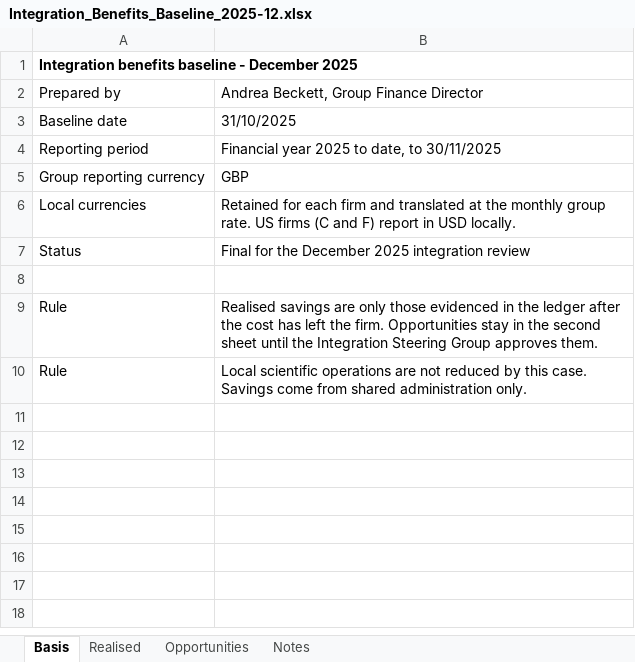
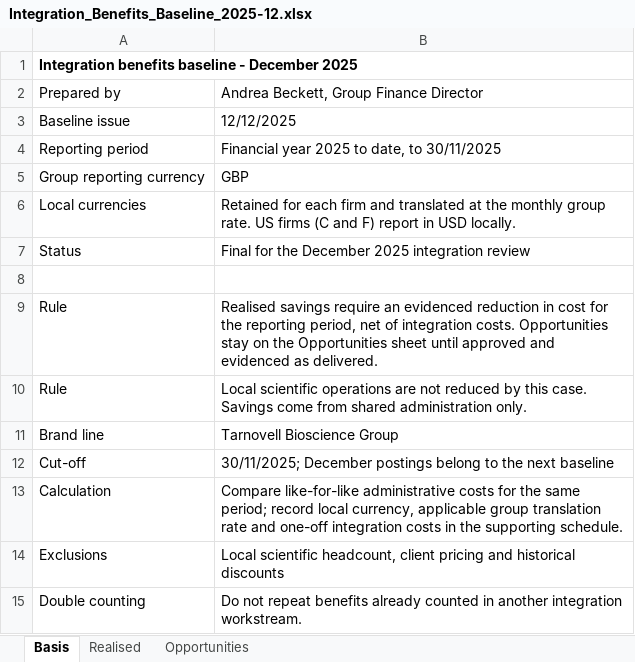
Before and after one commit to 60xAI/portco-mock-dataset, an Excel workbook: output/archive/Tarnovell_Group/Finance/Integration/2025/Integration_Benefits_Baseline_2025-12.xlsx, sheet Basis, drawn as a sheet; values as stored, in another font and other column widths than the file's, no borders; removed rows and columns are numbered as before the commit, all else as after; the diff names each change by its address in the sheet, - before the commit and + after, or states it on an @@ line.

```diff
--- a/output/archive/Tarnovell_Group/Finance/Integration/2025/Integration_Benefits_Baseline_2025-12.xlsx (sheet Basis)
+++ b/output/archive/Tarnovell_Group/Finance/Integration/2025/Integration_Benefits_Baseline_2025-12.xlsx (sheet Basis)
-sheet tab: Notes
-row 3: Baseline date | 31/10/2025
+row 3: Baseline issue | 12/12/2025
-B9: Realised savings are only those evidenced in the ledger after the cost has left the firm. Opportunities stay in the second sheet until the Integration Steering Group approves them.
+B9: Realised savings require an evidenced reduction in cost for the reporting period, net of integration costs. Opportunities stay on the Opportunities sheet until approved and evidenced as delivered.
+row 11: Brand line | Tarnovell Bioscience Group
+row 12: Cut-off | 30/11/2025; December postings belong to the next baseline
+row 13: Calculation | Compare like-for-like administrative costs for the same period; record local currency, applicable group translation rate and one-off integration costs in the supporting schedule.
+row 14: Exclusions | Local scientific headcount, client pricing and historical discounts
+row 15: Double counting | Do not repeat benefits already counted in another integration workstream.
```
Also changed, not shown: sheet Realised, sheet Opportunities, 1 other file.
